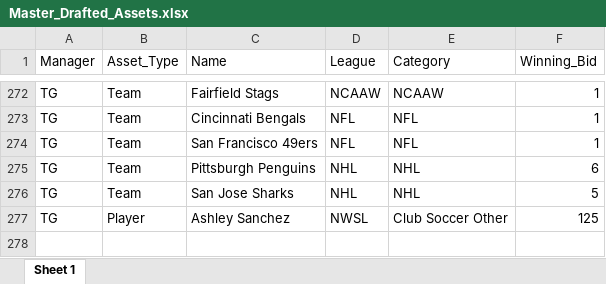
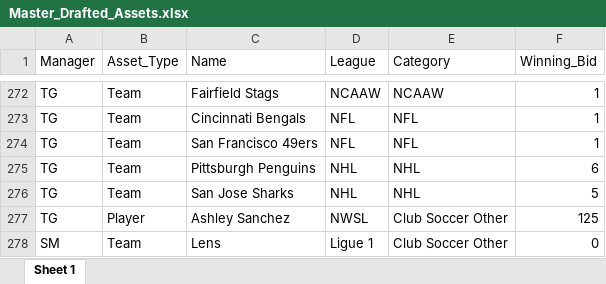
Before and after one commit to smeredith15/whul, an Excel workbook: Master_Drafted_Assets.xlsx, sheet Sheet 1, drawn as a sheet; only a part is shown, gaps mark what is left out; values as stored, in another font and other column widths than the file's, no borders; the diff names each change by its address in the sheet, - before the commit and + after, or states it on an @@ line.

Commit message:
Add files via upload

```diff
--- a/Master_Drafted_Assets.xlsx (sheet Sheet 1)
+++ b/Master_Drafted_Assets.xlsx (sheet Sheet 1)
+row 278: SM | Team | Lens | Ligue 1 | Club Soccer Other | 0
```
